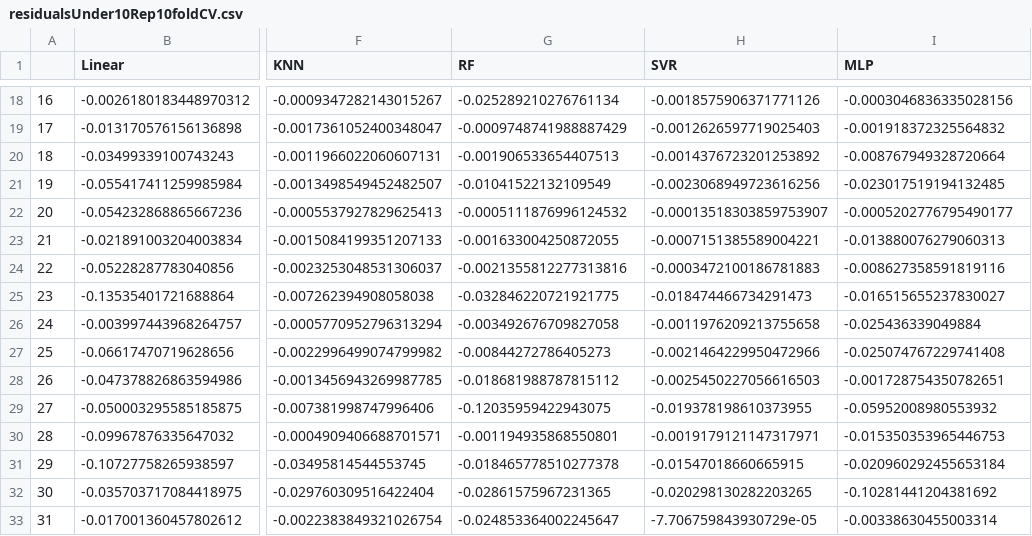
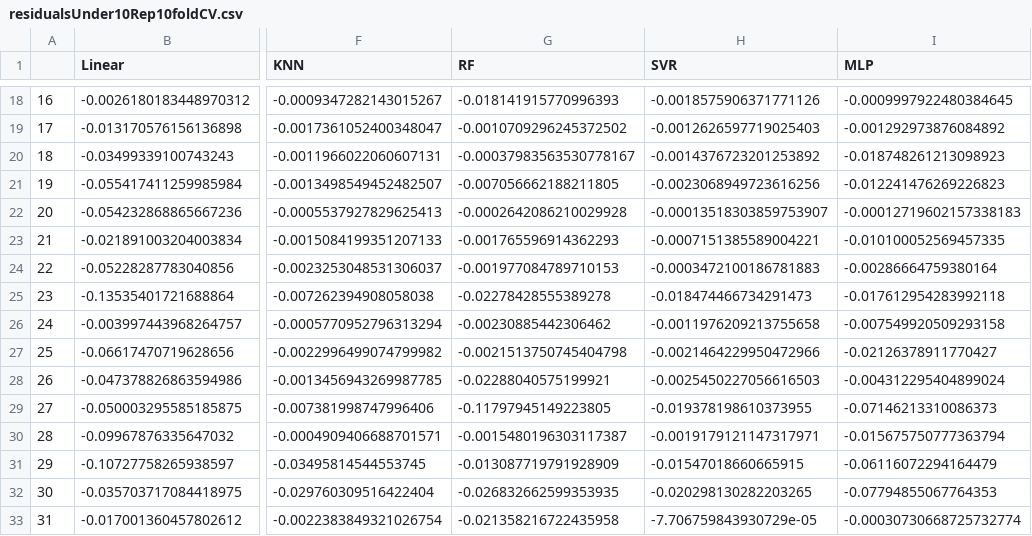
Before and after one commit to lucaskup/PorosityAnalisys, a CSV file: results/modelComparison/residualsUnder10Rep10foldCV.csv, drawn as a sheet; only a part is shown, gaps mark what is left out; the diff covers the shown part only; the diff names each change by its address in the sheet, - before the commit and + after, or states it on an @@ line.

```diff
--- a/results/modelComparison/residualsUnder10Rep10foldCV.csv
+++ b/results/modelComparison/residualsUnder10Rep10foldCV.csv
-G18 (RF): -0.025289210276761134
+G18 (RF): -0.018141915770996393
-I18 (MLP): -0.0003046836335028156
+I18 (MLP): -0.0009997922480384645
-G19 (RF): -0.0009748741988887429
+G19 (RF): -0.0010709296245372502
-I19 (MLP): -0.001918372325564832
+I19 (MLP): -0.001292973876084892
-G20 (RF): -0.001906533654407513
+G20 (RF): -0.00037983563530778167
-I20 (MLP): -0.008767949328720664
+I20 (MLP): -0.018748261213098923
-G21 (RF): -0.01041522132109549
+G21 (RF): -0.007056662188211805
-I21 (MLP): -0.023017519194132485
+I21 (MLP): -0.012241476269226823
-G22 (RF): -0.0005111876996124532
+G22 (RF): -0.0002642086210029928
-I22 (MLP): -0.0005202776795490177
+I22 (MLP): -0.00012719602157338183
-G23 (RF): -0.001633004250872055
+G23 (RF): -0.001765596914362293
-I23 (MLP): -0.013880076279060313
+I23 (MLP): -0.010100052569457335
-G24 (RF): -0.0021355812277313816
+G24 (RF): -0.001977084789710153
-I24 (MLP): -0.008627358591819116
+I24 (MLP): -0.00286664759380164
-G25 (RF): -0.032846220721921775
+G25 (RF): -0.02278428555389278
-I25 (MLP): -0.016515655237830027
+I25 (MLP): -0.017612954283992118
-G26 (RF): -0.003492676709827058
+G26 (RF): -0.00230885442306462
-I26 (MLP): -0.025436339049884
+I26 (MLP): -0.007549920509293158
-G27 (RF): -0.00844272786405273
+G27 (RF): -0.0021513750745404798
-I27 (MLP): -0.025074767229741408
+I27 (MLP): -0.02126378911770427
-G28 (RF): -0.018681988787815112
+G28 (RF): -0.02288040575199921
-I28 (MLP): -0.001728754350782651
+I28 (MLP): -0.004312295404899024
-G29 (RF): -0.12035959422943075
+G29 (RF): -0.11797945149223805
-I29 (MLP): -0.05952008980553932
+I29 (MLP): -0.07146213310086373
-G30 (RF): -0.001194935868550801
+G30 (RF): -0.0015480196303117387
-I30 (MLP): -0.015350353965446753
+I30 (MLP): -0.015675750777363794
-G31 (RF): -0.018465778510277378
+G31 (RF): -0.013087719791928909
-I31 (MLP): -0.020960292455653184
+I31 (MLP): -0.06116072294164479
-G32 (RF): -0.02861575967231365
+G32 (RF): -0.026832662599353935
-I32 (MLP): -0.10281441204381692
+I32 (MLP): -0.07794855067764353
-G33 (RF): -0.024853364002245647
+G33 (RF): -0.021358216722435958
-I33 (MLP): -0.00338630455003314
+I33 (MLP): -0.00030730668725732774
```
Also changed, not shown: 168 edited cells elsewhere in this file, 18 other files.
